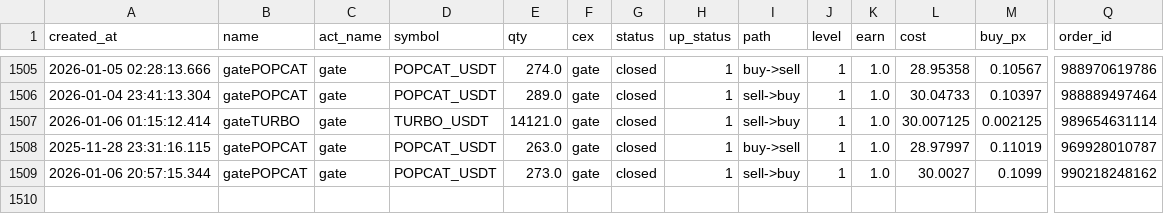
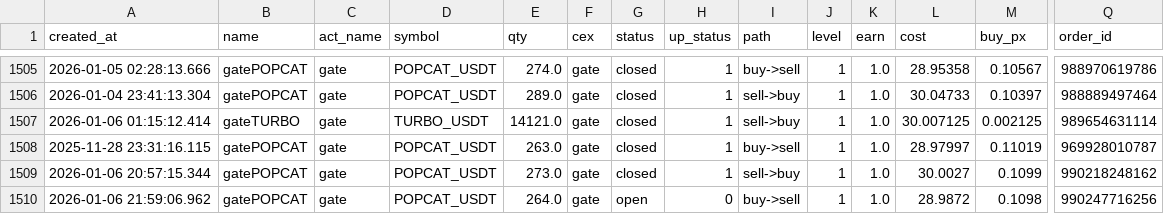
Before and after one commit to meme2046/data, a CSV file: gate_0.csv, drawn as a sheet; only a part is shown, gaps mark what is left out; rows hold the shown columns only; the diff names each change by its address in the sheet, - before the commit and + after, or states it on an @@ line.

Commit message:
auto-sync

```diff
--- a/gate_0.csv
+++ b/gate_0.csv
+row 1510: 2026-01-06 21:59:06.962 | gatePOPCAT | gate | POPCAT_USDT | 264.0 | gate | open | 0 | buy->sell | 1 | 1.0 | 28.9872 | 0.1098 | 990247716256
```
